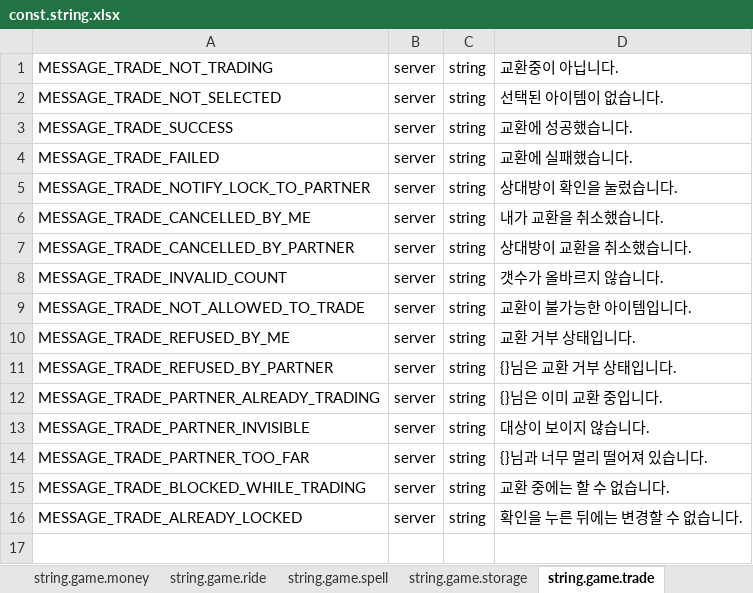
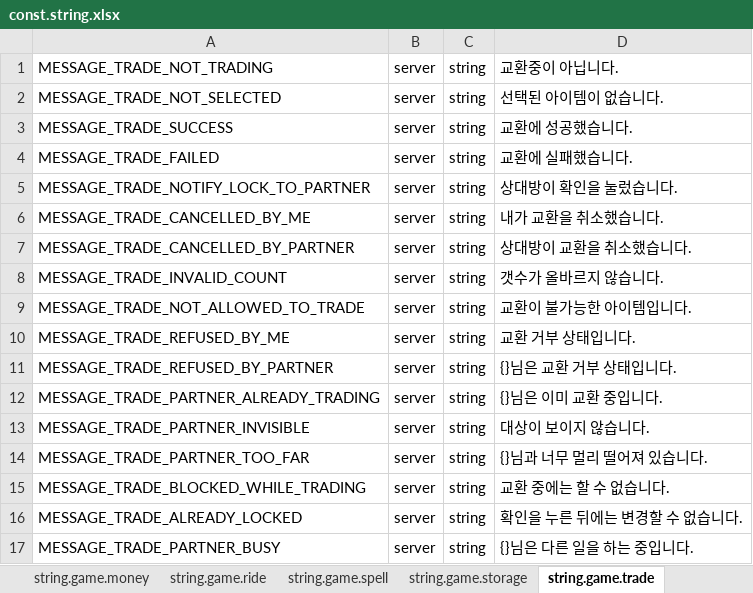
Before and after one commit to boyism80/fb, an Excel workbook: resources/table/const.string.xlsx, sheet string.game.trade, drawn as a sheet; values as stored, in another font and other column widths than the file's, no borders; the diff names each change by its address in the sheet, - before the commit and + after, or states it on an @@ line.

```diff
--- a/resources/table/const.string.xlsx (sheet string.game.trade)
+++ b/resources/table/const.string.xlsx (sheet string.game.trade)
+row 17: MESSAGE_TRADE_PARTNER_BUSY | server | string | {}님은 다른 일을 하는 중입니다.
```
Also changed, not shown: sheet string.login, resources/table/const.xlsx, resources/table/enum.error.xlsx, 2 other files.
